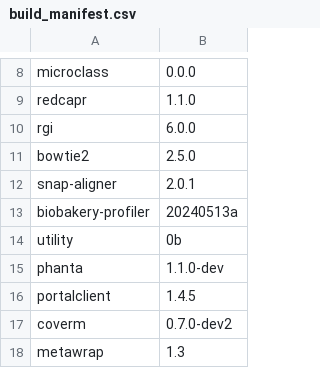
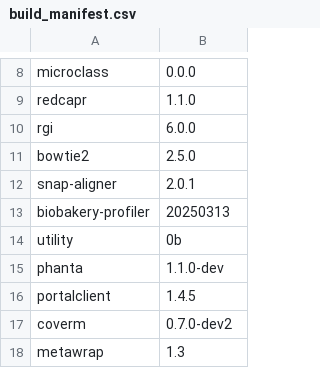
Before and after one commit to vdblab/dockerfiles, a CSV file: build_manifest.csv, drawn as a sheet; only a part is shown, gaps mark what is left out.

```diff
--- a/build_manifest.csv
+++ b/build_manifest.csv
@@ -12,3 +12,3 @@ bowtie2,2.5.0
 snap-aligner,2.0.1
-biobakery-profiler,20240513a
+biobakery-profiler,20250313
 utility,0b
```
Also changed, not shown: 1 other file.
